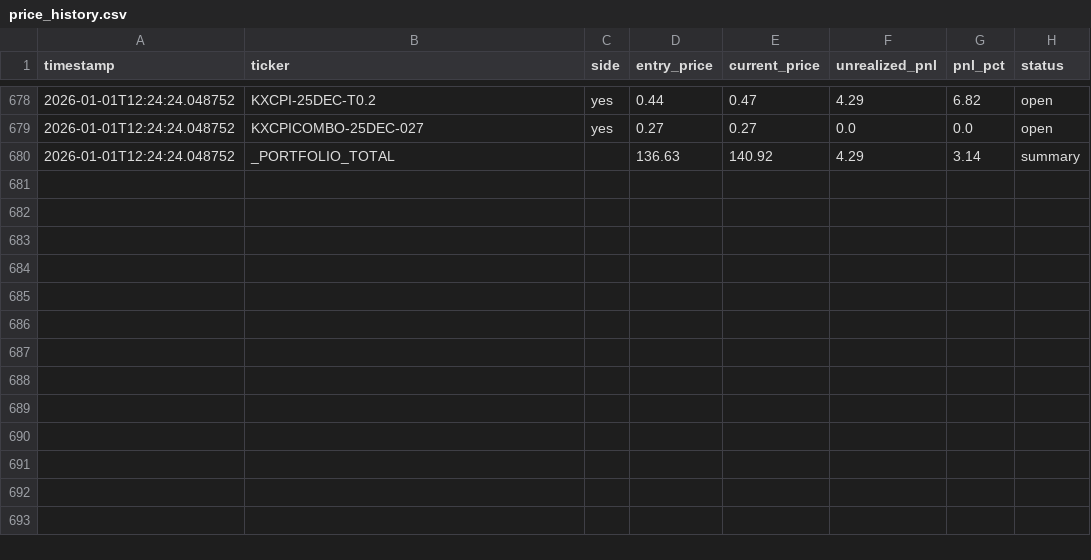
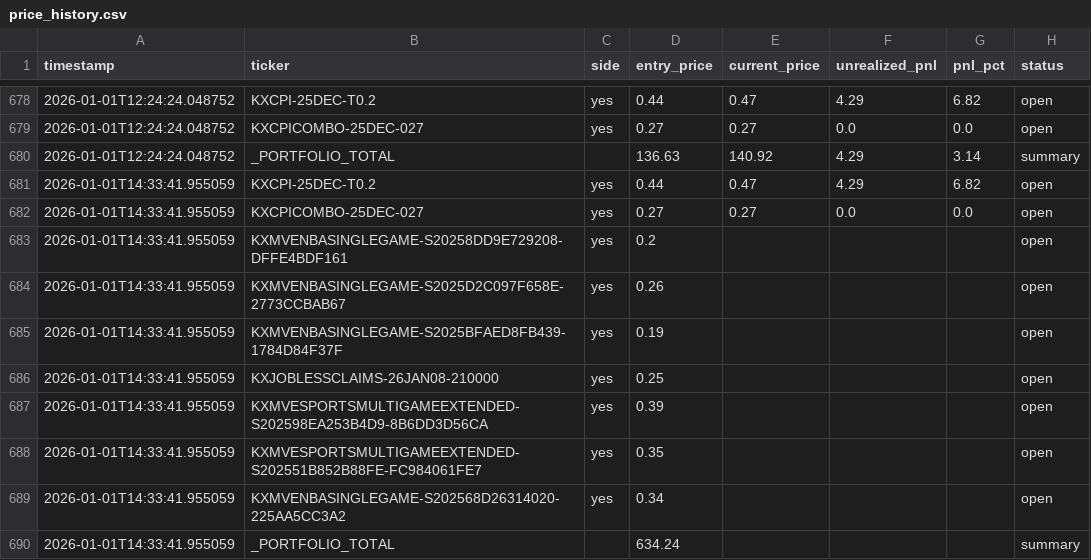
Before and after one commit to ChunTungZhuangLeo/moondev_follow, a CSV file: src/data/kalshiv2_live_1227/price_history.csv, drawn as a sheet; only a part is shown, gaps mark what is left out.

Commit message:
Auto-sync: Live trading data 2026-01-01_15:30

```diff
--- a/src/data/kalshiv2_live_1227/price_history.csv
+++ b/src/data/kalshiv2_live_1227/price_history.csv
@@ -680 +680,11 @@ timestamp,ticker,side,entry_price,current_price,unrealized_pnl,pnl_pct,status
 2026-01-01T12:24:24.048752,_PORTFOLIO_TOTAL,,136.63,140.92,4.29,3.14,summary
+2026-01-01T14:33:41.955059,KXCPI-25DEC-T0.2,yes,0.44,0.47,4.29,6.82,open
+2026-01-01T14:33:41.955059,KXCPICOMBO-25DEC-027,yes,0.27,0.27,0.0,0.0,open
+2026-01-01T14:33:41.955059,KXMVENBASINGLEGAME-S20258DD9E729208-DFFE4BDF161,yes,0.2,,,,open
+2026-01-01T14:33:41.955059,KXMVENBASINGLEGAME-S2025D2C097F658E-2773CCBAB67,yes,0.26,,,,open
+2026-01-01T14:33:41.955059,KXMVENBASINGLEGAME-S2025BFAED8FB439-1784D84F37F,yes,0.19,,,,open
+2026-01-01T14:33:41.955059,KXJOBLESSCLAIMS-26JAN08-210000,yes,0.25,,,,open
+2026-01-01T14:33:41.955059,KXMVESPORTSMULTIGAMEEXTENDED-S202598EA253B4D9-8B6DD3D56CA,yes,0.39,,,,open
+2026-01-01T14:33:41.955059,KXMVESPORTSMULTIGAMEEXTENDED-S202551B852B88FE-FC984061FE7,yes,0.35,,,,open
+2026-01-01T14:33:41.955059,KXMVENBASINGLEGAME-S202568D26314020-225AA5CC3A2,yes,0.34,,,,open
+2026-01-01T14:33:41.955059,_PORTFOLIO_TOTAL,,634.24,,,,summary
```
